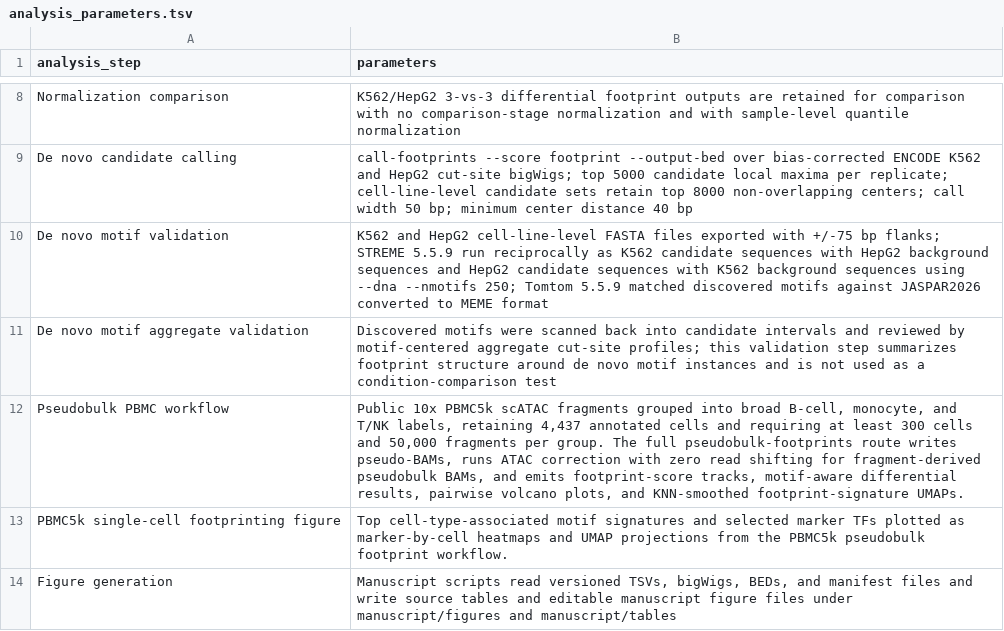
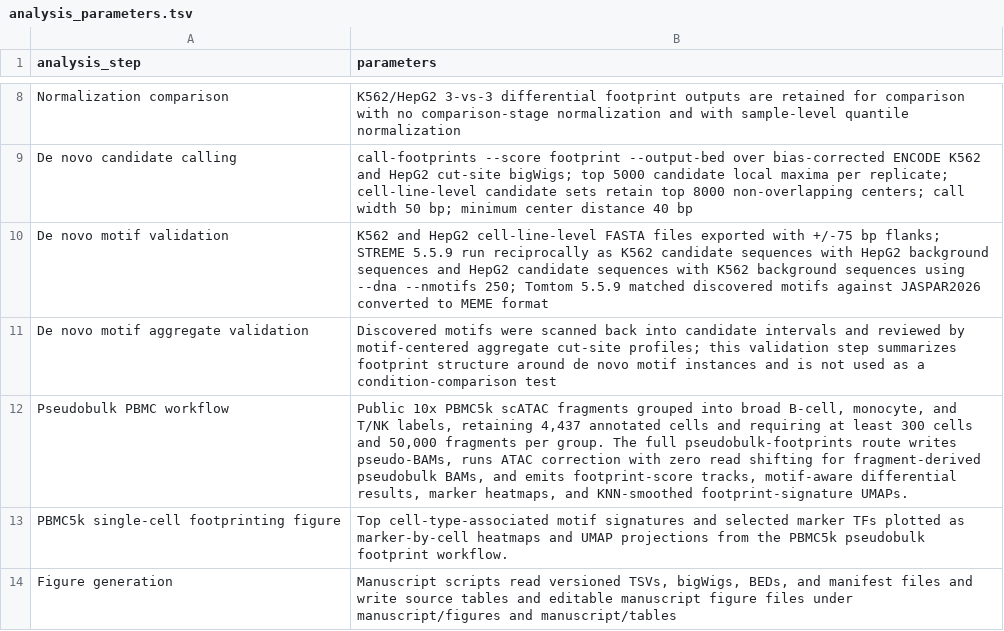
Before and after one commit to oncologylab/fp-tools, a TSV file: manuscript/tables/analysis_parameters.tsv, drawn as a sheet; only a part is shown, gaps mark what is left out.

Commit message:
Align PBMC footprint manuscript text

```diff
--- a/manuscript/tables/analysis_parameters.tsv
+++ b/manuscript/tables/analysis_parameters.tsv
@@ -11,3 +11,3 @@ De novo motif validation	K562 and HepG2 cell-line-level FASTA files exported wit
 De novo motif aggregate validation	Discovered motifs were scanned back into candidate intervals and reviewed by motif-centered aggregate cut-site profiles; this validation step summarizes footprint structure around de novo motif instances and is not used as a condition-comparison test
-Pseudobulk PBMC workflow	Public 10x PBMC5k scATAC fragments grouped into broad B-cell, monocyte, and T/NK labels, retaining 4,437 annotated cells and requiring at least 300 cells and 50,000 fragments per group. The full pseudobulk-footprints route writes pseudo-BAMs, runs ATAC correction with zero read shifting for fragment-derived pseudobulk BAMs, and emits footprint-score tracks, motif-aware differential results, pairwise volcano plots, and KNN-smoothed footprint-signature UMAPs.
+Pseudobulk PBMC workflow	Public 10x PBMC5k scATAC fragments grouped into broad B-cell, monocyte, and T/NK labels, retaining 4,437 annotated cells and requiring at least 300 cells and 50,000 fragments per group. The full pseudobulk-footprints route writes pseudo-BAMs, runs ATAC correction with zero read shifting for fragment-derived pseudobulk BAMs, and emits footprint-score tracks, motif-aware differential results, marker heatmaps, and KNN-smoothed footprint-signature UMAPs.
 PBMC5k single-cell footprinting figure	Top cell-type-associated motif signatures and selected marker TFs plotted as marker-by-cell heatmaps and UMAP projections from the PBMC5k pseudobulk footprint workflow.
```
Also changed, not shown: 5 other files.
